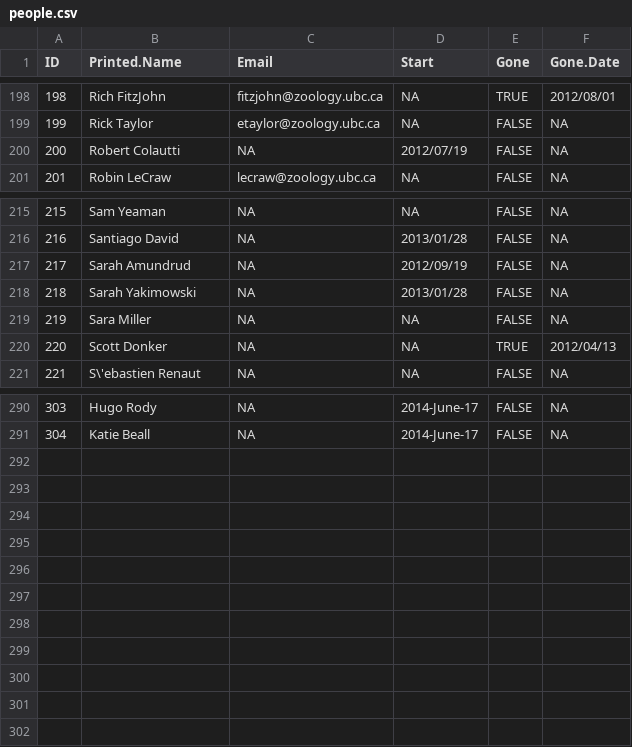
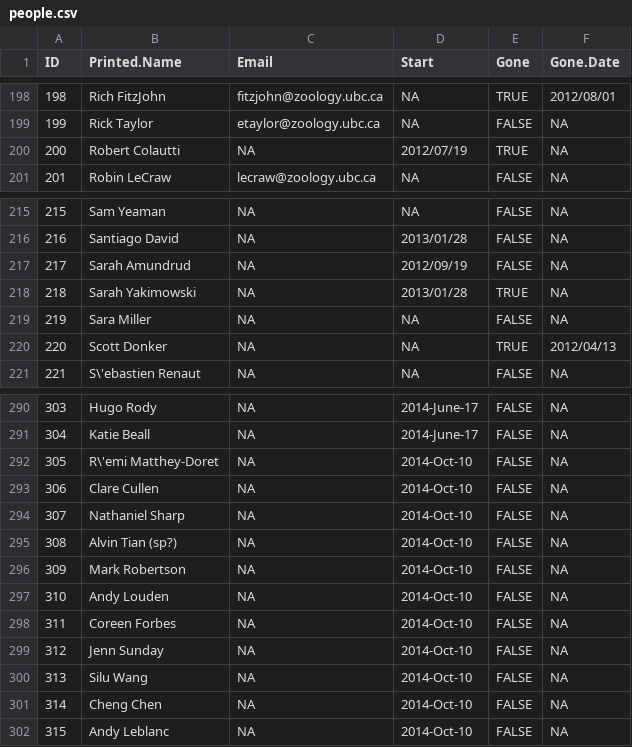
Before and after one commit to lmguzman/CoffeeCoop, a CSV file: coffee_database/people.csv, drawn as a sheet; only a part is shown, gaps mark what is left out.

Commit message:
New people in 2014. removed Rob and Sarah

```diff
--- a/coffee_database/people.csv
+++ b/coffee_database/people.csv
@@ -199,3 +199,3 @@ ID,Printed.Name,Email,Start,Gone,Gone.Date
 199,"Rick Taylor",etaylor@zoology.ubc.ca,NA,FALSE,NA
-200,"Robert Colautti",NA,2012/07/19,FALSE,NA
+200,"Robert Colautti",NA,2012/07/19,TRUE,NA
 201,"Robin LeCraw",lecraw@zoology.ubc.ca,NA,FALSE,NA
@@ -217,3 +217,3 @@ ID,Printed.Name,Email,Start,Gone,Gone.Date
 217,"Sarah Amundrud",NA,2012/09/19,FALSE,NA
-218,"Sarah Yakimowski",NA,2013/01/28,FALSE,NA
+218,"Sarah Yakimowski",NA,2013/01/28,TRUE,NA
 219,"Sara Miller",NA,NA,FALSE,NA
@@ -291 +291,12 @@ ID,Printed.Name,Email,Start,Gone,Gone.Date
 304,"Katie Beall",NA,2014-June-17,FALSE,NA
+305,"R\'emi Matthey-Doret",NA,2014-Oct-10,FALSE,NA
+306,"Clare Cullen",NA,2014-Oct-10,FALSE,NA
+307,"Nathaniel Sharp",NA,2014-Oct-10,FALSE,NA
+308,"Alvin Tian (sp?)",NA,2014-Oct-10,FALSE,NA
+309,"Mark Robertson",NA,2014-Oct-10,FALSE,NA
+310,"Andy Louden",NA,2014-Oct-10,FALSE,NA
+311,"Coreen Forbes",NA,2014-Oct-10,FALSE,NA
+312,"Jenn Sunday",NA,2014-Oct-10,FALSE,NA
+313,"Silu Wang",NA,2014-Oct-10,FALSE,NA
+314,"Cheng Chen",NA,2014-Oct-10,FALSE,NA
+315,"Andy Leblanc",NA,2014-Oct-10,FALSE,NA
```
